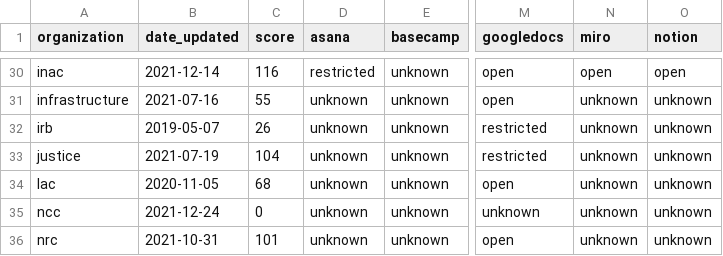
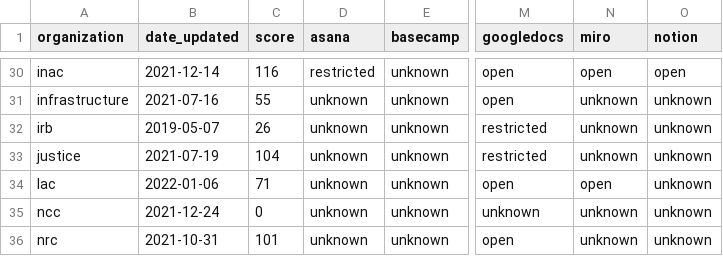
Before and after one commit to isthisblocked/isthisblockedinmydepartment.ca, a CSV file: src/data/organization_status.csv, drawn as a sheet; only a part is shown, gaps mark what is left out; the diff names each change by its address in the sheet, - before the commit and + after, or states it on an @@ line.

Commit message:
Updated data for 2022-01-06

```diff
--- a/src/data/organization_status.csv
+++ b/src/data/organization_status.csv
-B34 (date_updated): 2020-11-05
+B34 (date_updated): 2022-01-06
-C34 (score): 68
+C34 (score): 71
-N34 (miro): unknown
+N34 (miro): open
```
